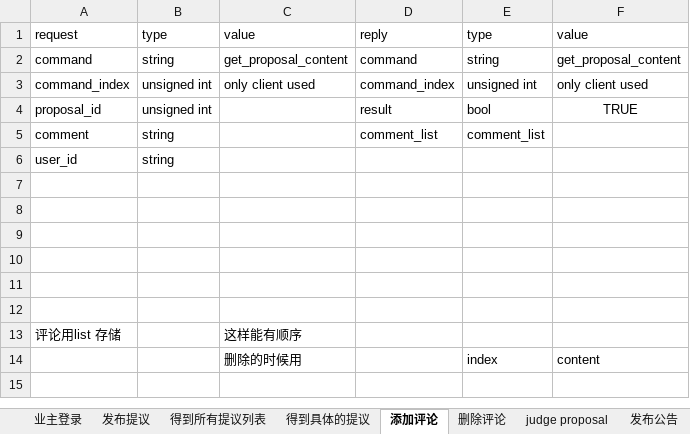
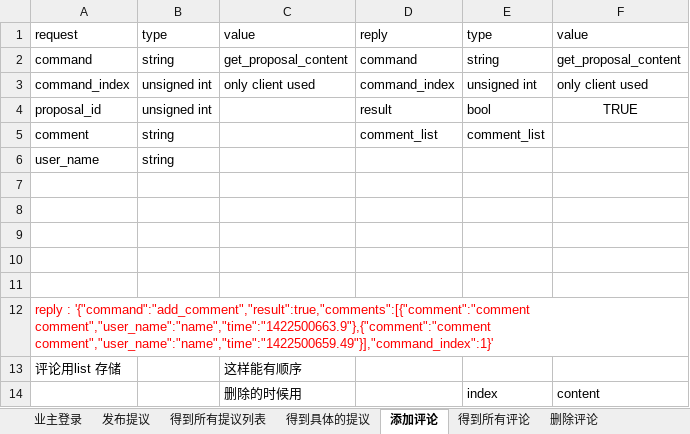
Before and after one commit to zhangkaich/Diesel_for_APP_Server, an Excel workbook: meeting.xlsx, sheet 添加评论, drawn as a sheet; values as stored, in another font and other column widths than the file's, no borders; the diff names each change by its address in the sheet, - before the commit and + after, or states it on an @@ line.

Commit message:
update code
update code
1. Add comment feature

```diff
--- a/meeting.xlsx (sheet 添加评论)
+++ b/meeting.xlsx (sheet 添加评论)
-A6: user_id
+A6: user_name
-A12: (empty)
+A12: reply : '{"command":"add_comment","result":true,"comments":[{"comment":"comment comment","user_name":"name","time":"1422500663.9"},{"comment":"comment comment","user_name":"name","time":"1422500659.49"}],"command_index":1}'
```
Also changed, not shown: sheet 得到所有评论, sheet 删除评论, other sheet tabs, 13 other files.
